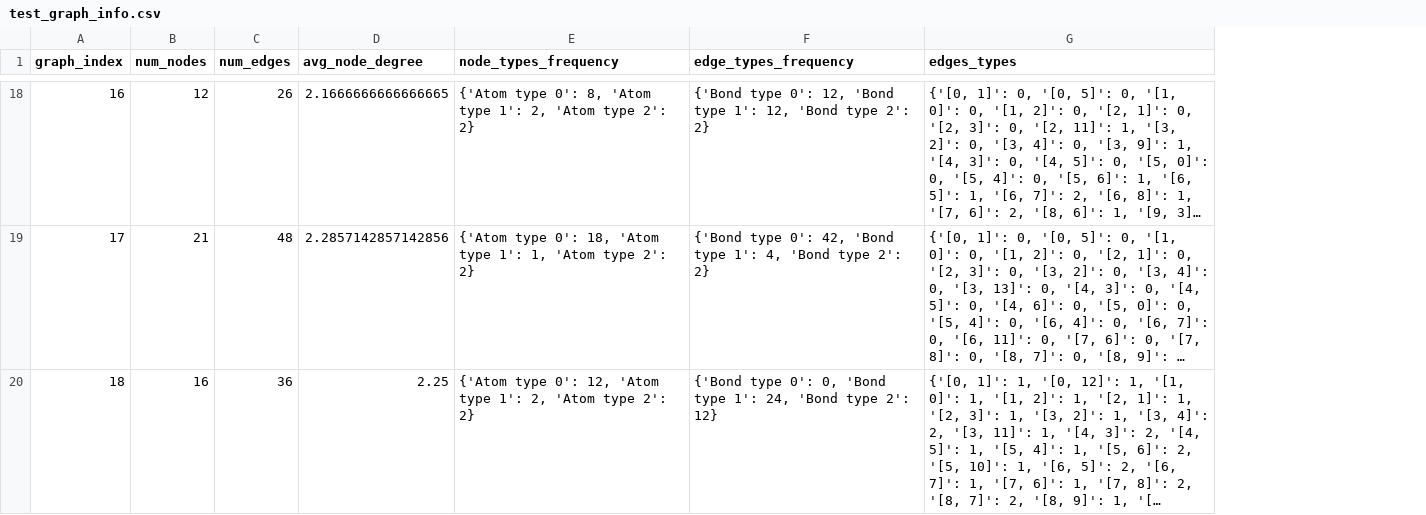
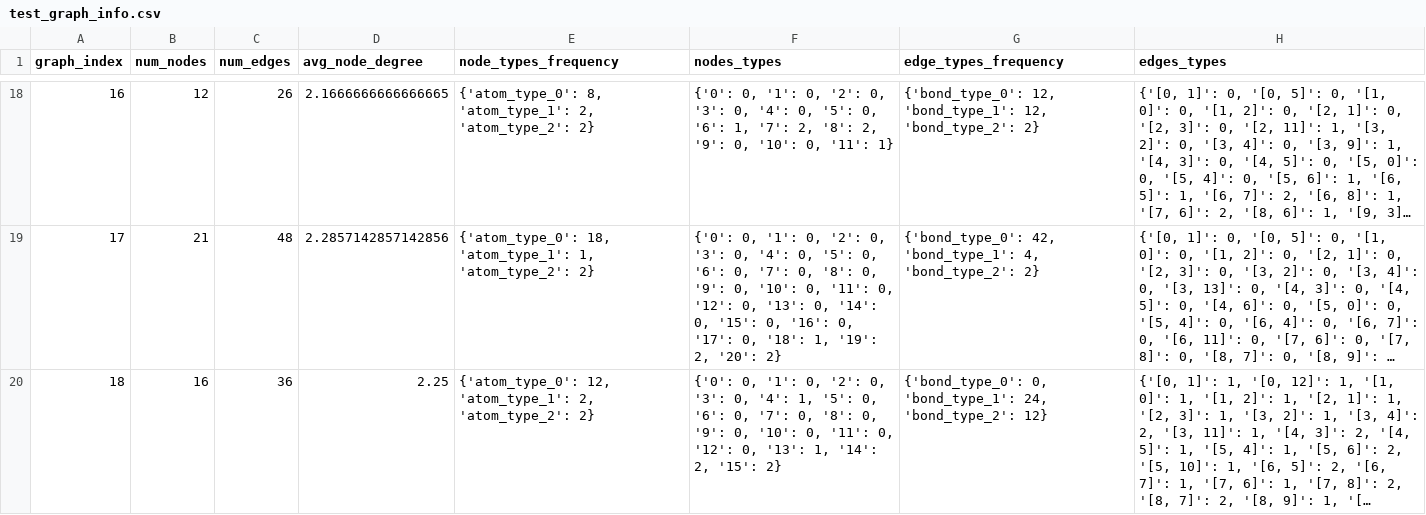
Before and after one commit to TalPeer-github/GeometricDeepLearning, a CSV file: data/graphs_info/test_graph_info.csv, drawn as a sheet; only a part is shown, gaps mark what is left out; long unchanged cells end in …; addresses are those after the commit; the diff covers the shown part only; the diff names each change by its address in the sheet, - before the commit and + after, or states it on an @@ line.

```diff
--- a/data/graphs_info/test_graph_info.csv
+++ b/data/graphs_info/test_graph_info.csv
+column F (nodes_types), rows 18-20: {'0': 0, '1': 0, '2': 0, '3': 0, '4': 0, '5': 0, '6': 1, '7': 2, '8': 2, '9': 0, '10': 0, '11': 1} | {'0': 0, '1': 0, '2': 0, '3': 0, '4': 0, '5': 0, '6': 0, '7': 0, '8': 0, '9': 0, '10': 0, '11': 0, '12': 0, '13': 0, '14': 0, '15': 0, '16': 0, '17': 0, '18': 1, '19': 2, '20': 2} | {'0': 0, '1': 0, '2': 0, '3': 0, '4': 1, '5': 0, '6': 0, '7': 0, '8': 0, '9': 0, '10': 0, '11': 0, '12': 0, '13': 1, '14': 2, '15': 2}
-E18 (node_types_frequency): {'Atom type 0': 8, 'Atom type 1': 2, 'Atom type 2': 2}
+E18 (node_types_frequency): {'atom_type_0': 8, 'atom_type_1': 2, 'atom_type_2': 2}
-G18 (edge_types_frequency): {'Bond type 0': 12, 'Bond type 1': 12, 'Bond type 2': 2}
+G18 (edge_types_frequency): {'bond_type_0': 12, 'bond_type_1': 12, 'bond_type_2': 2}
-E19 (node_types_frequency): {'Atom type 0': 18, 'Atom type 1': 1, 'Atom type 2': 2}
+E19 (node_types_frequency): {'atom_type_0': 18, 'atom_type_1': 1, 'atom_type_2': 2}
-G19 (edge_types_frequency): {'Bond type 0': 42, 'Bond type 1': 4, 'Bond type 2': 2}
+G19 (edge_types_frequency): {'bond_type_0': 42, 'bond_type_1': 4, 'bond_type_2': 2}
-E20 (node_types_frequency): {'Atom type 0': 12, 'Atom type 1': 2, 'Atom type 2': 2}
+E20 (node_types_frequency): {'atom_type_0': 12, 'atom_type_1': 2, 'atom_type_2': 2}
-G20 (edge_types_frequency): {'Bond type 0': 0, 'Bond type 1': 24, 'Bond type 2': 12}
+G20 (edge_types_frequency): {'bond_type_0': 0, 'bond_type_1': 24, 'bond_type_2': 12}
```
Also changed, not shown: 32 edited cells elsewhere in this file, data/graphs_info/val_graph_info.csv, results/experiments_results.csv, 7 other files.
